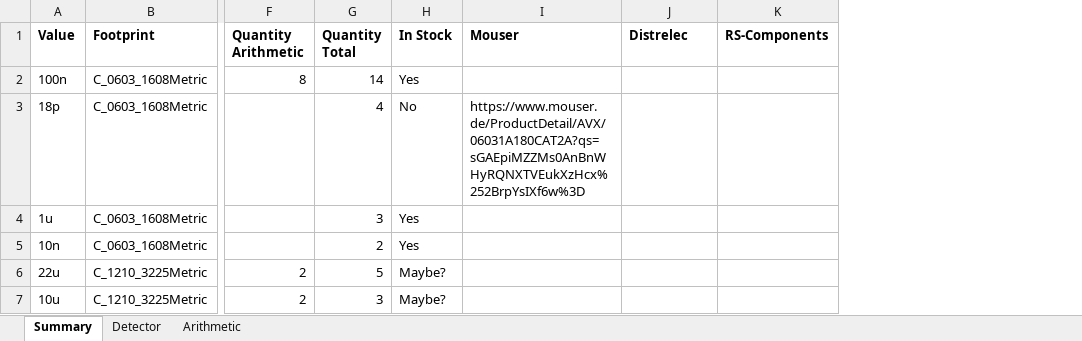
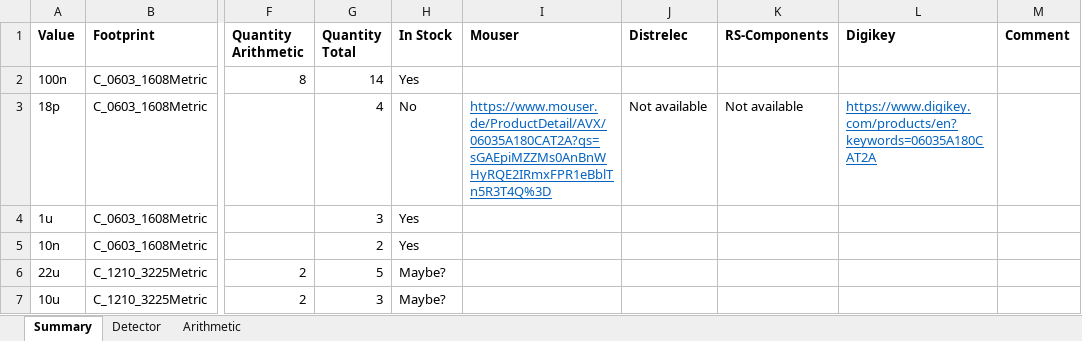
Before and after one commit to bodokaiser/position-sensitive-detector, an Excel workbook: BOM.xlsx, sheet Summary, drawn as a sheet; only a part is shown, gaps mark what is left out; values as stored, in another font and other column widths than the file's, no borders; conditional formats not drawn; the diff covers the shown part only; the diff names each change by its address in the sheet, - before the commit and + after, or states it on an @@ line.

Commit message:
added links for not-stocked components in BOM.xlsx

```diff
--- a/BOM.xlsx (sheet Summary)
+++ b/BOM.xlsx (sheet Summary)
+column L (Digikey), row 3: https://www.digikey.com/products/en?keywords=06035A180CAT2A
+column M (Comment), empty
-I3 (Mouser): https://www.mouser.de/ProductDetail/AVX/06031A180CAT2A?qs=sGAEpiMZZMs0AnBnWHyRQNXTVEukXzHcx%252BrpYsIXf6w%3D
+I3 (Mouser): https://www.mouser.de/ProductDetail/AVX/06035A180CAT2A?qs=sGAEpiMZZMs0AnBnWHyRQE2IRmxFPR1eBblTn5R3T4Q%3D
@@ I3 underline: off → on, text colour: black → #0563C1 @@
-J3 (Distrelec): (empty)
+J3 (Distrelec): Not available
-K3 (RS-Components): (empty)
+K3 (RS-Components): Not available
```
Also changed, not shown: 29 edited cells and cell formats elsewhere in this sheet, sheet Detector.
